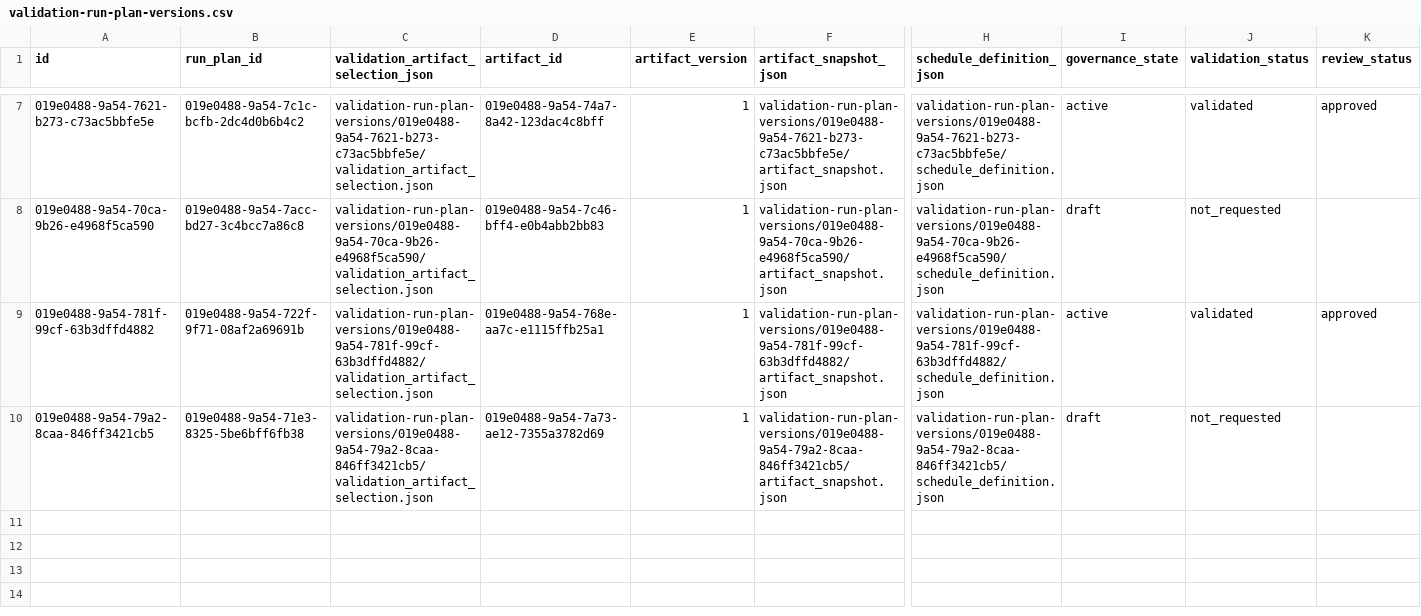
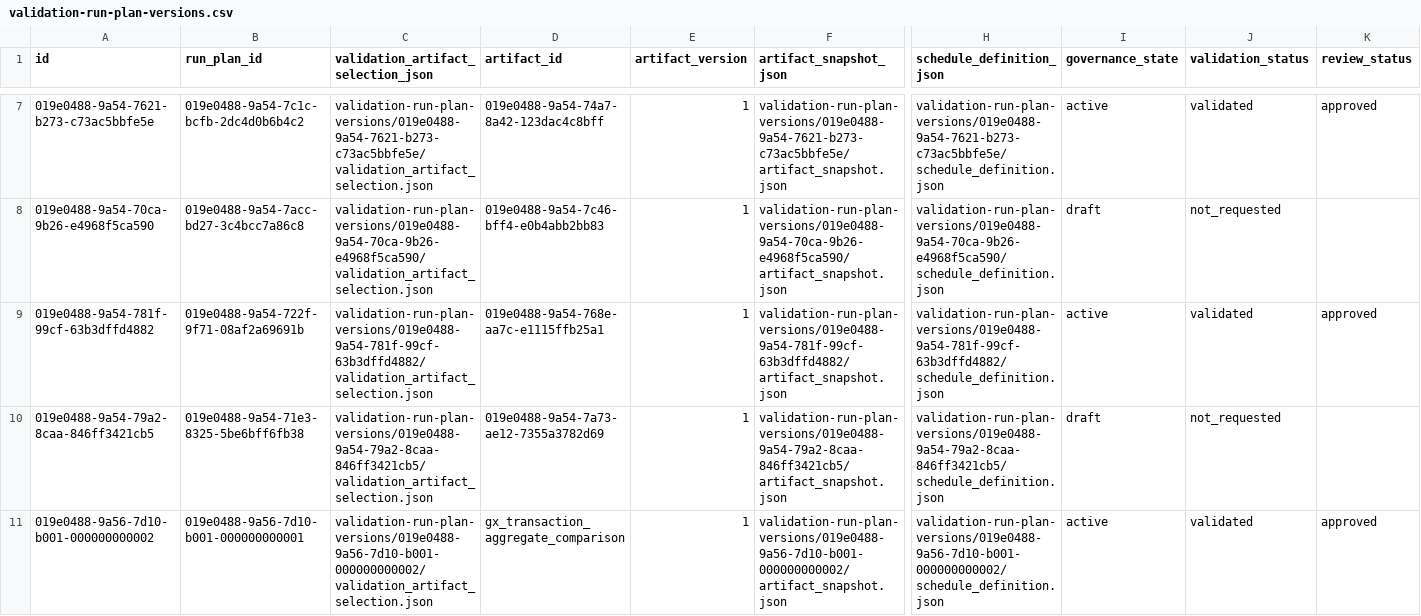
Before and after one commit to jactools/dq-made-easy, a CSV file: dq-db/mock-data/validation-run-plan-versions.csv, drawn as a sheet; only a part is shown, gaps mark what is left out; rows hold the shown columns only; the diff names each change by its address in the sheet, - before the commit and + after, or states it on an @@ line.

```diff
--- a/dq-db/mock-data/validation-run-plan-versions.csv
+++ b/dq-db/mock-data/validation-run-plan-versions.csv
+row 11: 019e0488-9a56-7d10-b001-000000000002 | 019e0488-9a56-7d10-b001-000000000001 | validation-run-plan-versions/019e0488-9a56-7d10-b001-000000000002/validation_artifact_selection.json | gx_transaction_aggregate_comparison | 1 | validation-run-plan-versions/019e0488-9a56-7d10-b001-000000000002/artifact_snapshot.json | validation-run-plan-versions/019e0488-9a56-7d10-b001-000000000002/schedule_definition.json | active | validated | approved
```
Also changed, not shown: dq-db/mock-data/rule_versions.csv, dq-db/mock-data/rules.csv, 29 other files.
